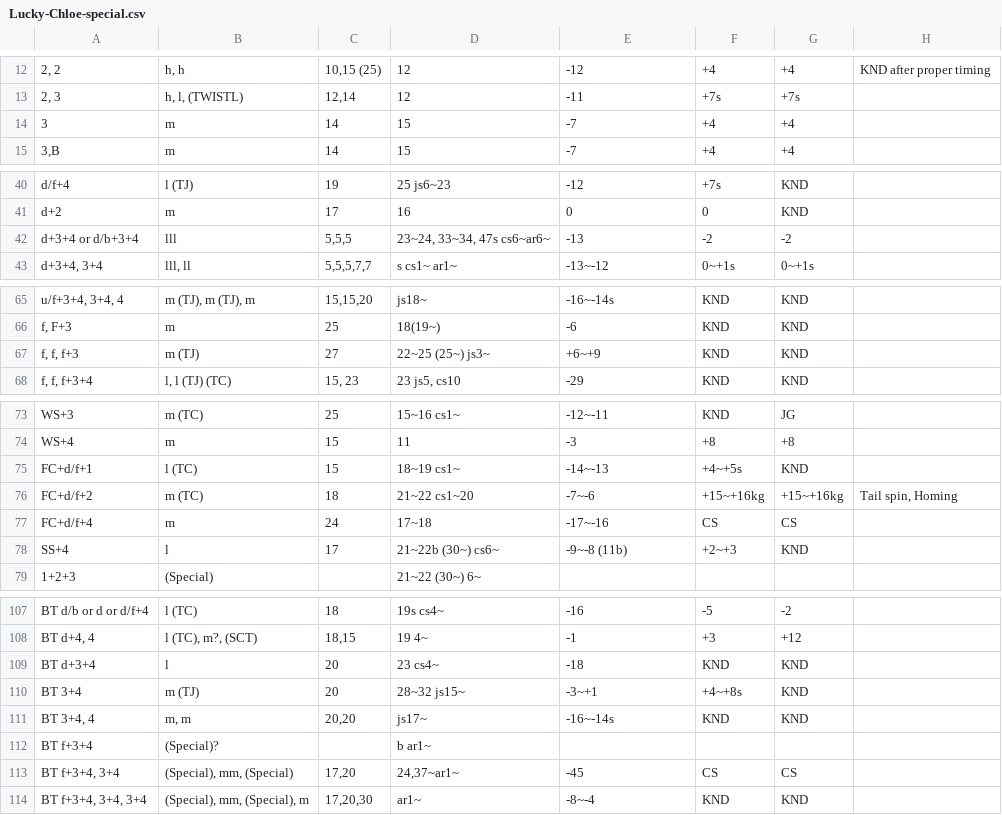
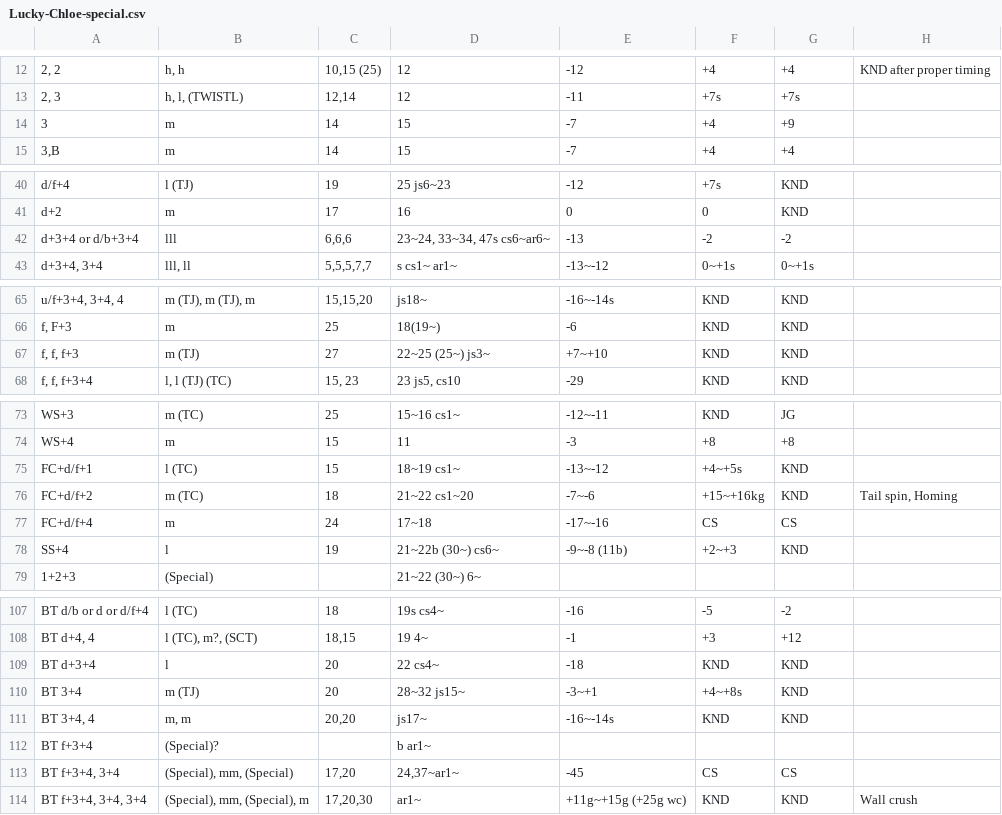
Before and after one commit to pbruvoll/rbnTekkenFrameData, a CSV file: frameData/T7/csv/Lucky-Chloe/Lucky-Chloe-special.csv, drawn as a sheet; only a part is shown, gaps mark what is left out; the diff names each change by its address in the sheet, - before the commit and + after, or states it on an @@ line.

Commit message:
Update lucky chloe to season 5

```diff
--- a/frameData/T7/csv/Lucky-Chloe/Lucky-Chloe-special.csv
+++ b/frameData/T7/csv/Lucky-Chloe/Lucky-Chloe-special.csv
-G14: +4
+G14: +9
-C42: 5,5,5
+C42: 6,6,6
-E67: +6~+9
+E67: +7~+10
-E75: -14~-13
+E75: -13~-12
-G76: +15~+16kg
+G76: KND
-C78: 17
+C78: 19
-D109: 23 cs4~
+D109: 22 cs4~
-E114: -8~-4
+E114: +11g~+15g (+25g wc)
-H114: (empty)
+H114: Wall crush
```
